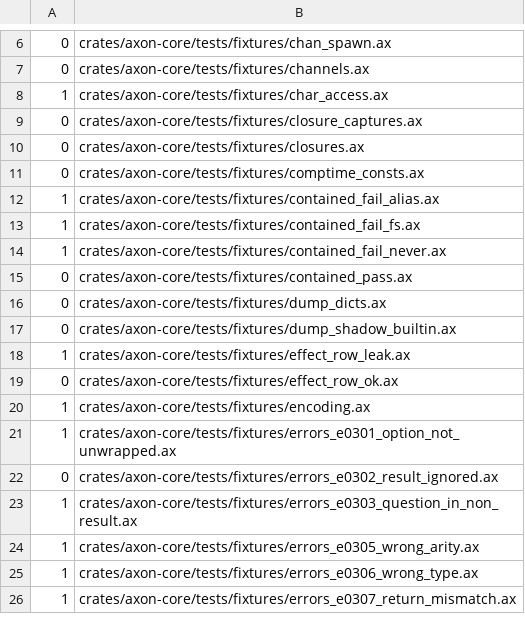
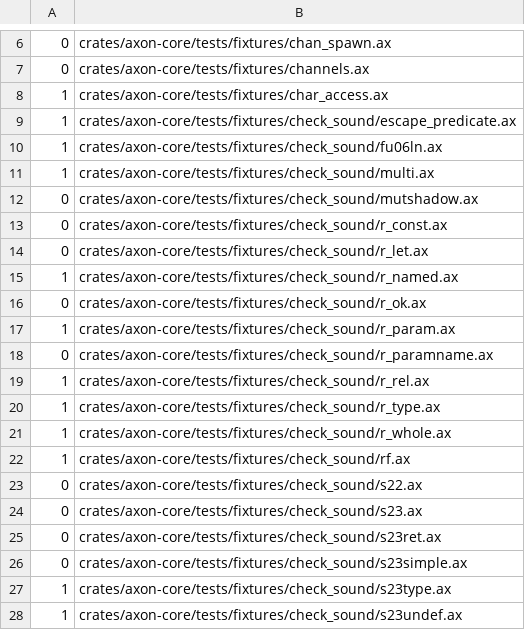
Before and after one commit to Cklaus1/axon, a TSV file: scripts/build_outcome_baseline.tsv, drawn as a sheet; only a part is shown, gaps mark what is left out; the shorter side is filled out with more unchanged rows; the diff covers the shown part only.

Commit message:
CS-9: invariant test check_clean_fixtures_never_panic_internally over the CS-1...CS-4 repros (fixtures/check_sound, 29 files; 17 panicked at the pre-batch base); build_outcome_baseline gains their 29 rows

```diff
--- a/scripts/build_outcome_baseline.tsv
+++ b/scripts/build_outcome_baseline.tsv
@@ -8 +8,21 @@
 1	crates/axon-core/tests/fixtures/char_access.ax
+1	crates/axon-core/tests/fixtures/check_sound/escape_predicate.ax
+1	crates/axon-core/tests/fixtures/check_sound/fu06ln.ax
+1	crates/axon-core/tests/fixtures/check_sound/multi.ax
+0	crates/axon-core/tests/fixtures/check_sound/mutshadow.ax
+0	crates/axon-core/tests/fixtures/check_sound/r_const.ax
+0	crates/axon-core/tests/fixtures/check_sound/r_let.ax
+1	crates/axon-core/tests/fixtures/check_sound/r_named.ax
+0	crates/axon-core/tests/fixtures/check_sound/r_ok.ax
+1	crates/axon-core/tests/fixtures/check_sound/r_param.ax
+0	crates/axon-core/tests/fixtures/check_sound/r_paramname.ax
+1	crates/axon-core/tests/fixtures/check_sound/r_rel.ax
+1	crates/axon-core/tests/fixtures/check_sound/r_type.ax
+1	crates/axon-core/tests/fixtures/check_sound/r_whole.ax
+1	crates/axon-core/tests/fixtures/check_sound/rf.ax
+0	crates/axon-core/tests/fixtures/check_sound/s22.ax
+0	crates/axon-core/tests/fixtures/check_sound/s23.ax
+0	crates/axon-core/tests/fixtures/check_sound/s23ret.ax
+0	crates/axon-core/tests/fixtures/check_sound/s23simple.ax
+1	crates/axon-core/tests/fixtures/check_sound/s23type.ax
+1	crates/axon-core/tests/fixtures/check_sound/s23undef.ax
```
Also changed, not shown: 9 added rows elsewhere in this file, 30 other files.
